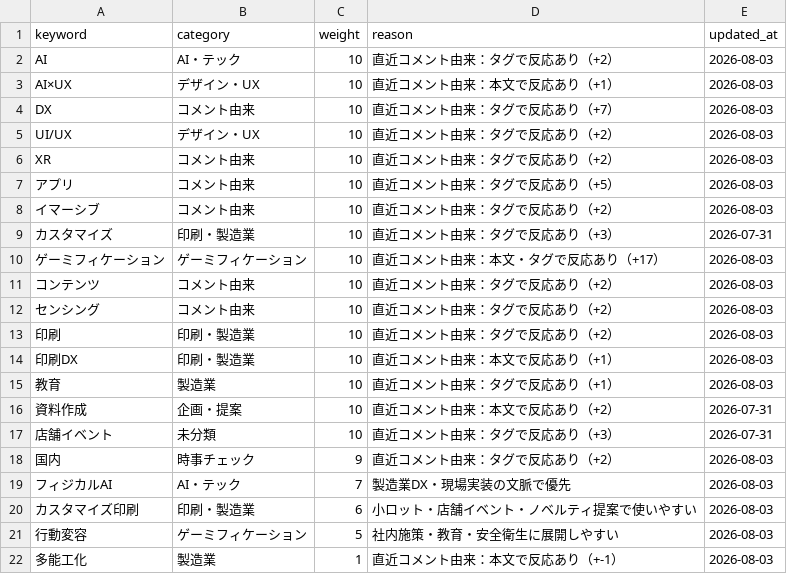
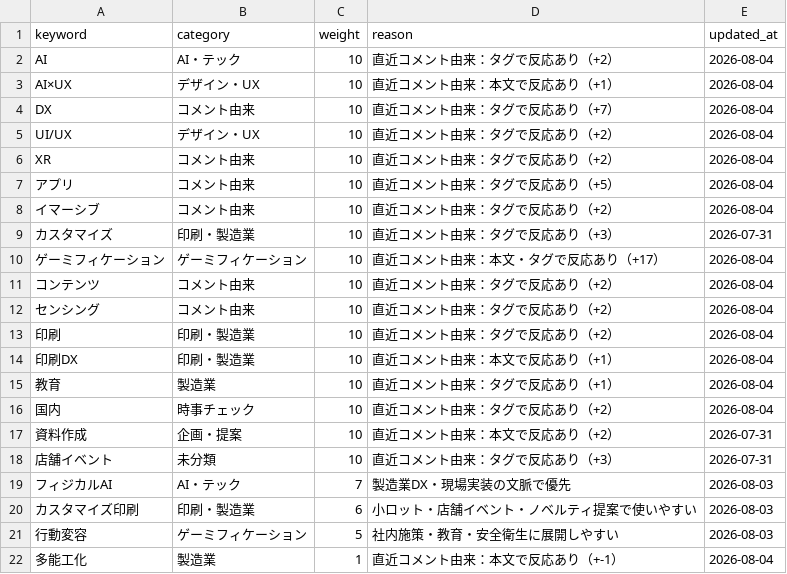
Before and after one commit to Hazuki-seo/Daily-Briefing-Board, a CSV file: data/topic_weights.csv, drawn as a sheet.

```diff
--- a/data/topic_weights.csv
+++ b/data/topic_weights.csv
@@ -1,19 +1,19 @@
 keyword,category,weight,reason,updated_at
-"AI","AI・テック","10","直近コメント由来：タグで反応あり（+2）","2026-08-03"
-"AI×UX","デザイン・UX","10","直近コメント由来：本文で反応あり（+1）","2026-08-03"
-"DX","コメント由来","10","直近コメント由来：タグで反応あり（+7）","2026-08-03"
-"UI/UX","デザイン・UX","10","直近コメント由来：タグで反応あり（+2）","2026-08-03"
-"XR","コメント由来","10","直近コメント由来：タグで反応あり（+2）","2026-08-03"
-"アプリ","コメント由来","10","直近コメント由来：タグで反応あり（+5）","2026-08-03"
-"イマーシブ","コメント由来","10","直近コメント由来：タグで反応あり（+2）","2026-08-03"
+"AI","AI・テック","10","直近コメント由来：タグで反応あり（+2）","2026-08-04"
+"AI×UX","デザイン・UX","10","直近コメント由来：本文で反応あり（+1）","2026-08-04"
+"DX","コメント由来","10","直近コメント由来：タグで反応あり（+7）","2026-08-04"
+"UI/UX","デザイン・UX","10","直近コメント由来：タグで反応あり（+2）","2026-08-04"
+"XR","コメント由来","10","直近コメント由来：タグで反応あり（+2）","2026-08-04"
+"アプリ","コメント由来","10","直近コメント由来：タグで反応あり（+5）","2026-08-04"
+"イマーシブ","コメント由来","10","直近コメント由来：タグで反応あり（+2）","2026-08-04"
 "カスタマイズ","印刷・製造業","10","直近コメント由来：タグで反応あり（+3）","2026-07-31"
-"ゲーミフィケーション","ゲーミフィケーション","10","直近コメント由来：本文・タグで反応あり（+17）","2026-08-03"
-"コンテンツ","コメント由来","10","直近コメント由来：タグで反応あり（+2）","2026-08-03"
-"センシング","コメント由来","10","直近コメント由来：タグで反応あり（+2）","2026-08-03"
-"印刷","印刷・製造業","10","直近コメント由来：タグで反応あり（+2）","2026-08-03"
-"印刷DX","印刷・製造業","10","直近コメント由来：本文で反応あり（+1）","2026-08-03"
-"教育","製造業","10","直近コメント由来：タグで反応あり（+1）","2026-08-03"
+"ゲーミフィケーション","ゲーミフィケーション","10","直近コメント由来：本文・タグで反応あり（+17）","2026-08-04"
+"コンテンツ","コメント由来","10","直近コメント由来：タグで反応あり（+2）","2026-08-04"
+"センシング","コメント由来","10","直近コメント由来：タグで反応あり（+2）","2026-08-04"
+"印刷","印刷・製造業","10","直近コメント由来：タグで反応あり（+2）","2026-08-04"
+"印刷DX","印刷・製造業","10","直近コメント由来：本文で反応あり（+1）","2026-08-04"
+"教育","製造業","10","直近コメント由来：タグで反応あり（+1）","2026-08-04"
+"国内","時事チェック","10","直近コメント由来：タグで反応あり（+2）","2026-08-04"
 "資料作成","企画・提案","10","直近コメント由来：本文で反応あり（+2）","2026-07-31"
 "店舗イベント","未分類","10","直近コメント由来：タグで反応あり（+3）","2026-07-31"
-"国内","時事チェック","9","直近コメント由来：タグで反応あり（+2）","2026-08-03"
 "フィジカルAI","AI・テック","7","製造業DX・現場実装の文脈で優先","2026-08-03"
@@ -21,2 +21,2 @@ keyword,category,weight,reason,updated_at
 "行動変容","ゲーミフィケーション","5","社内施策・教育・安全衛生に展開しやすい","2026-08-03"
-"多能工化","製造業","1","直近コメント由来：本文で反応あり（+-1）","2026-08-03"
+"多能工化","製造業","1","直近コメント由来：本文で反応あり（+-1）","2026-08-04"
```
